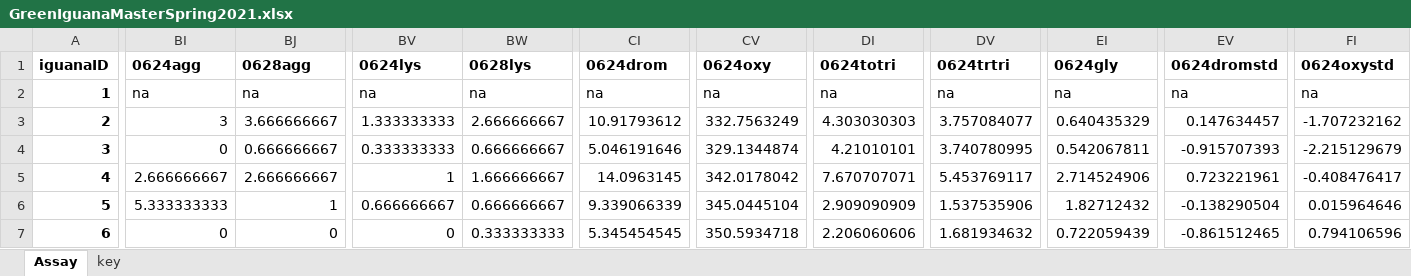
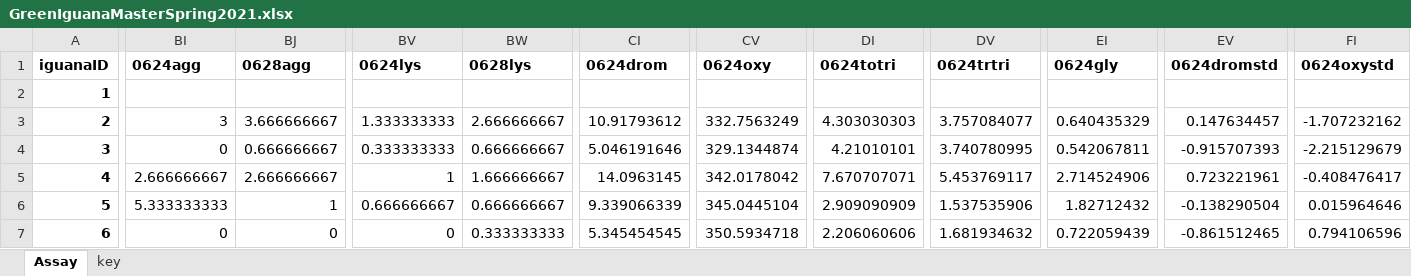
Before and after one commit to KiClaudia/greeniguana, an Excel workbook: GreenIguanaMasterSpring2021.xlsx, sheet Assay, drawn as a sheet; only a part is shown, gaps mark what is left out; values as stored, in another font and other column widths than the file's, no borders; the diff covers the shown part only; the diff names each change by its address in the sheet, - before the commit and + after, or states it on an @@ line.

Commit message:
Added date to my text and updated csv files for NA into blanks

```diff
--- a/GreenIguanaMasterSpring2021.xlsx (sheet Assay)
+++ b/GreenIguanaMasterSpring2021.xlsx (sheet Assay)
-BI2 (0624agg): na
+BI2 (0624agg): (empty)
-BJ2 (0628agg): na
+BJ2 (0628agg): (empty)
-BV2 (0624lys): na
+BV2 (0624lys): (empty)
-BW2 (0628lys): na
+BW2 (0628lys): (empty)
-CI2 (0624drom): na
+CI2 (0624drom): (empty)
-CV2 (0624oxy): na
+CV2 (0624oxy): (empty)
-DI2 (0624totri): na
+DI2 (0624totri): (empty)
-DV2 (0624trtri): na
+DV2 (0624trtri): (empty)
-EI2 (0624gly): na
+EI2 (0624gly): (empty)
-EV2 (0624dromstd): na
+EV2 (0624dromstd): (empty)
-FI2 (0624oxystd): na
+FI2 (0624oxystd): (empty)
```
Also changed, not shown: 179 edited cells elsewhere in this sheet, 2 other files.
